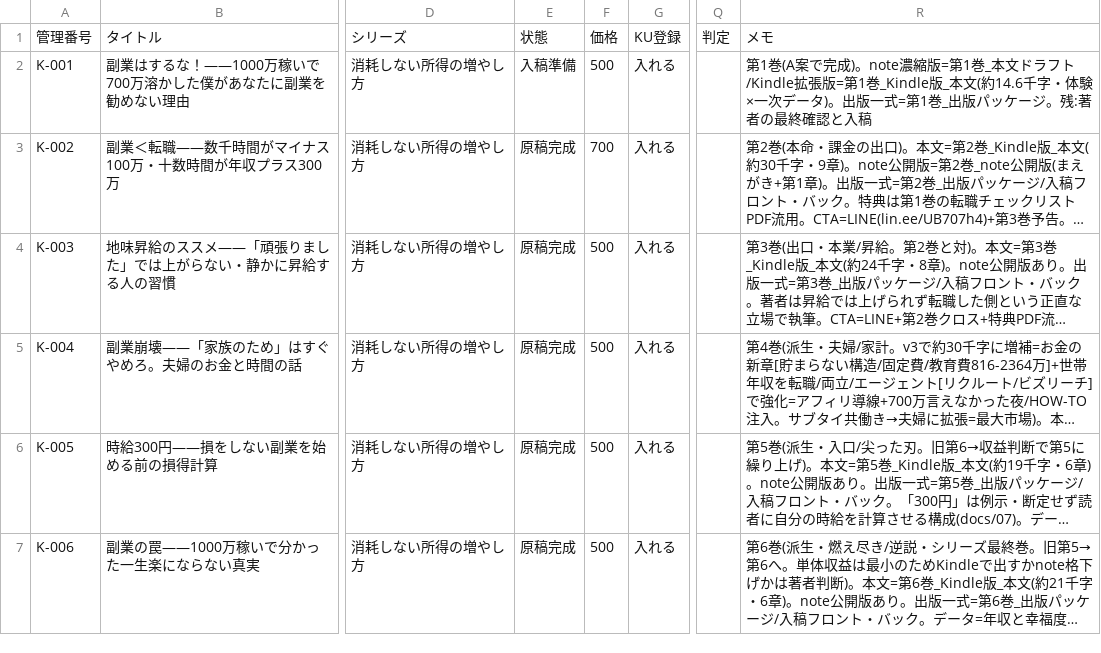
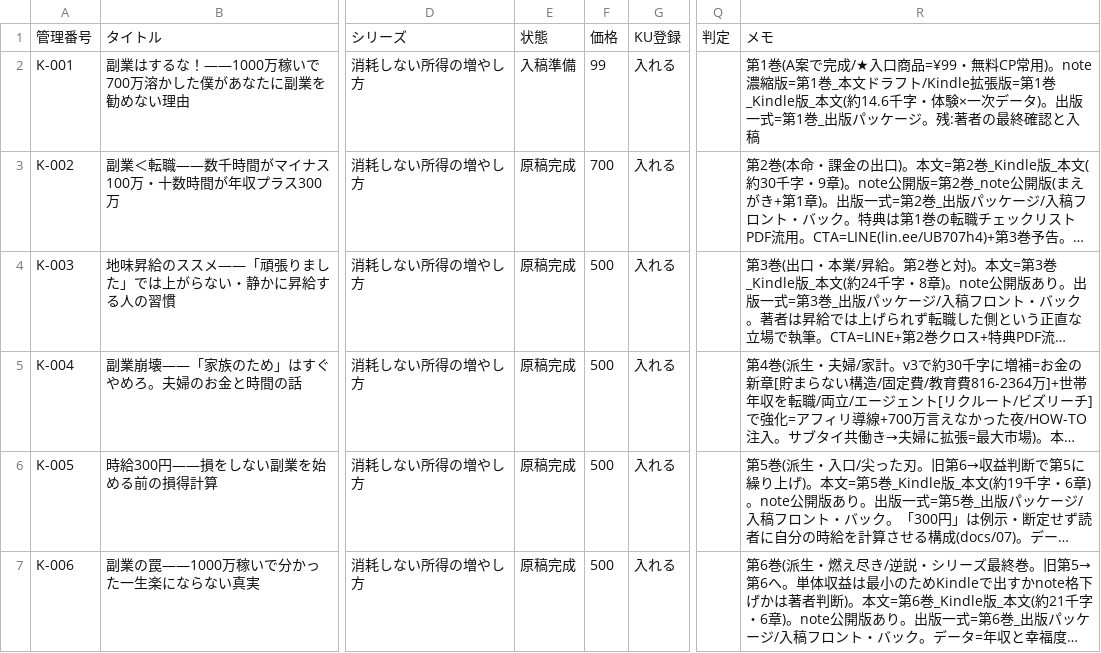
Before and after one commit to cryptomangastudio/cryptomanga-site, a CSV file: kindle/tracker/書籍マスター.csv, drawn as a sheet; only a part is shown, gaps mark what is left out; long unchanged cells end in …; the diff names each change by its address in the sheet, - before the commit and + after, or states it on an @@ line.

```diff
--- a/kindle/tracker/書籍マスター.csv
+++ b/kindle/tracker/書籍マスター.csv
-F2: 500
+F2: 99
-R2: …案で完成)。note濃…
+R2: …案で完成/★入口商品=¥99・無料CP常用)。note濃…
```
Also changed, not shown: 4 other files.
